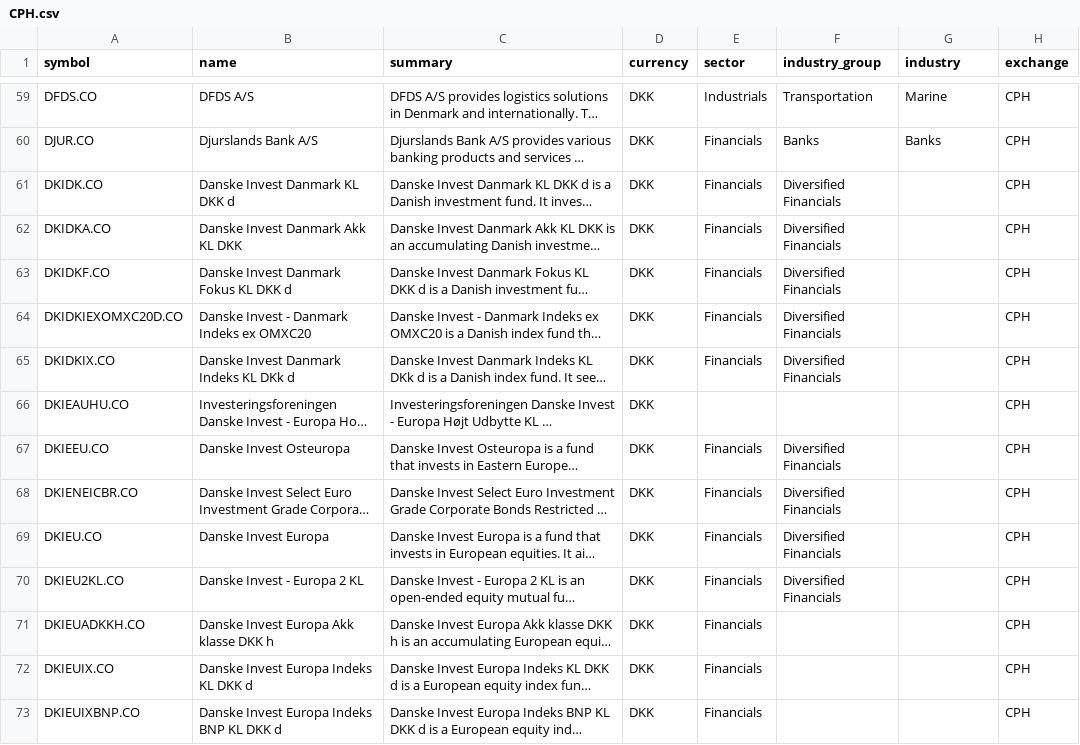
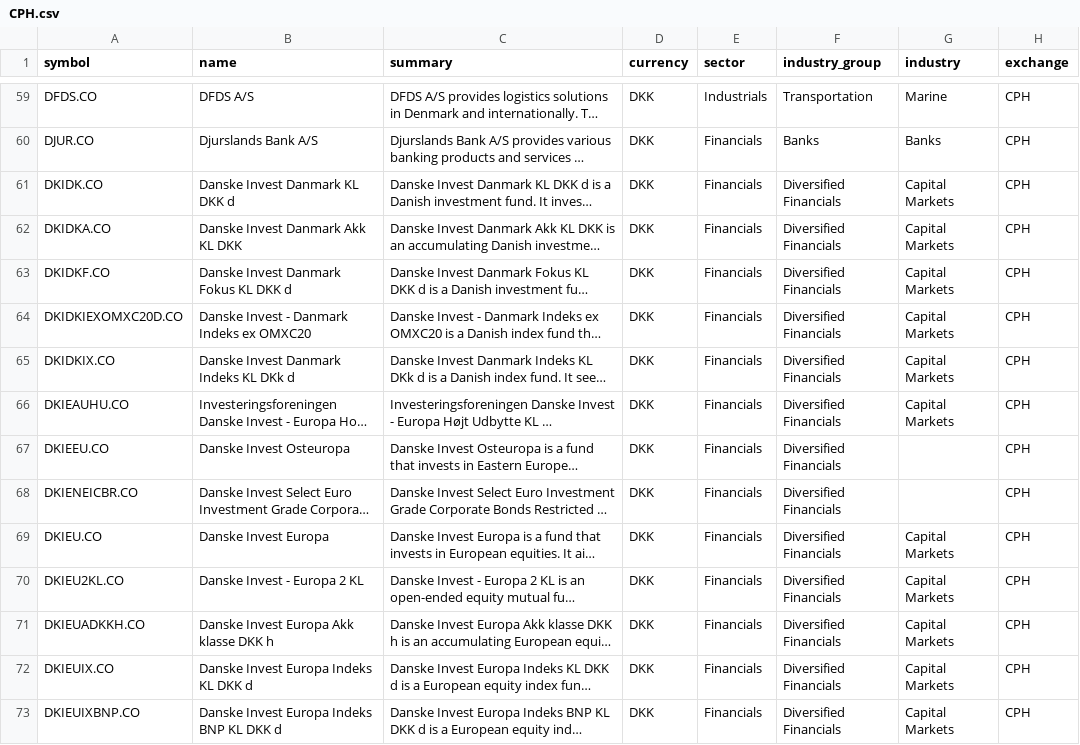
Before and after one commit to JerBouma/FinanceDatabase, a CSV file: database/equities/CPH.csv, drawn as a sheet; only a part is shown, gaps mark what is left out; long unchanged cells end in …; the diff covers the shown part only; the diff names each change by its address in the sheet, - before the commit and + after, or states it on an @@ line.

Commit message:
Classify more listings with the reviewed GICS mapping
Same rules as the earlier classification pass, applied to listings that
are still blank (including tickers added by the weekly update since):
75 listings get a sector, industry group and industry, and 325 with a
sector get their industry. Only from the listing's own company profile
when the names match.

```diff
--- a/database/equities/CPH.csv
+++ b/database/equities/CPH.csv
-G61:G66 (industry): (empty)
+G61:G66 (industry): Capital Markets
-E66 (sector): (empty)
+E66 (sector): Financials
-F66 (industry_group): (empty)
+F66 (industry_group): Diversified Financials
-G69:G73 (industry): (empty)
+G69:G73 (industry): Capital Markets
-F71:F73 (industry_group): (empty)
+F71:F73 (industry_group): Diversified Financials
```
Also changed, not shown: 135 edited cells elsewhere in this file, database/equities/AMS.csv, database/equities/JNB.csv, 14 other files.
